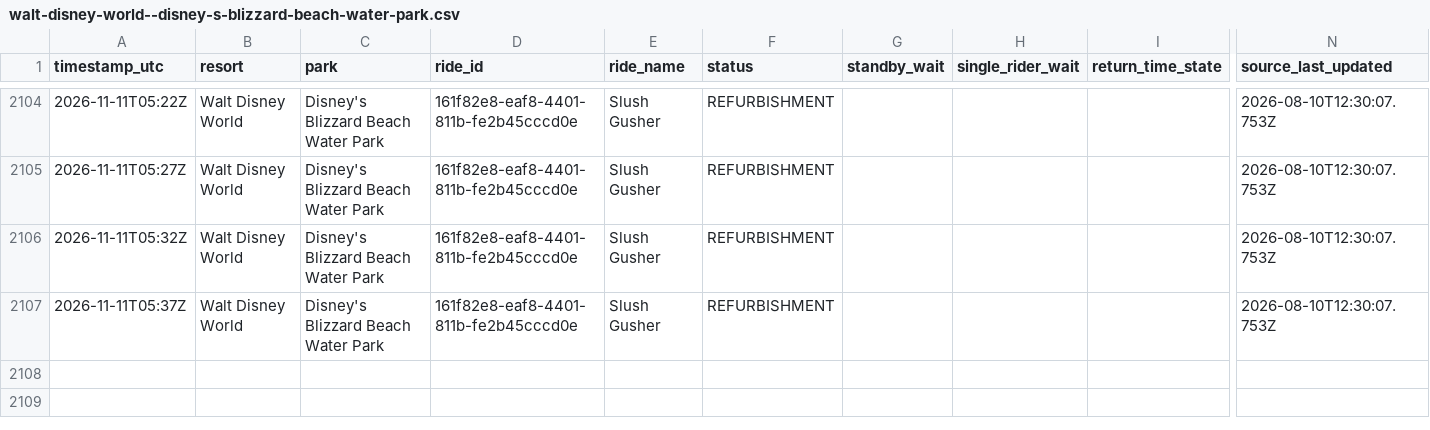
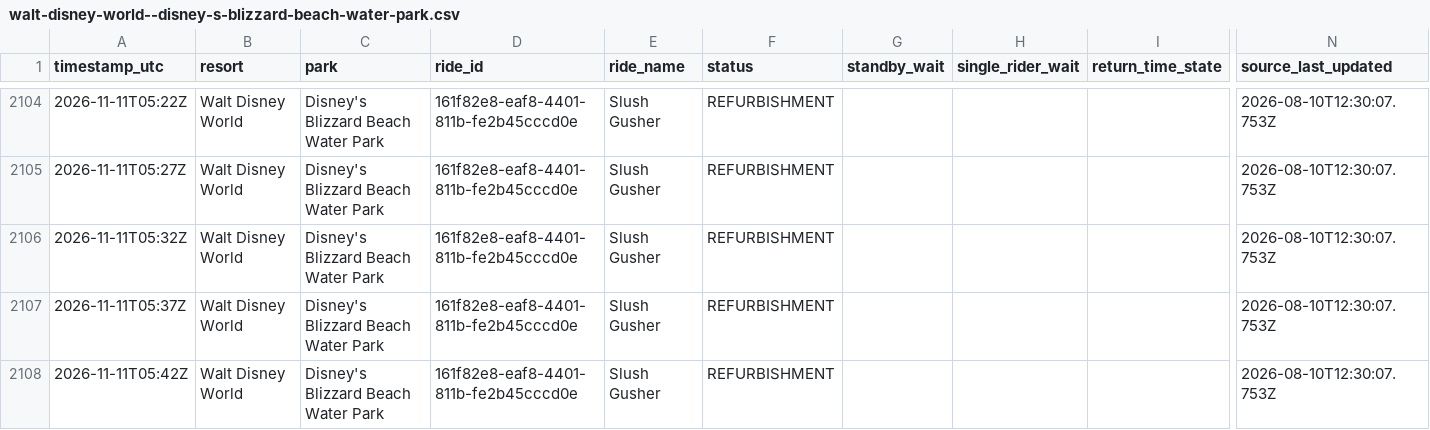
Before and after one commit to megancartwright10-cmd/logger.py, a CSV file: data/2026-11/walt-disney-world--disney-s-blizzard-beach-water-park.csv, drawn as a sheet; only a part is shown, gaps mark what is left out; rows hold the shown columns only; the diff names each change by its address in the sheet, - before the commit and + after, or states it on an @@ line.

```diff
--- a/data/2026-11/walt-disney-world--disney-s-blizzard-beach-water-park.csv
+++ b/data/2026-11/walt-disney-world--disney-s-blizzard-beach-water-park.csv
+row 2108: 2026-11-11T05:42Z | Walt Disney World | Disney's Blizzard Beach Water Park | 161f82e8-eaf8-4401-811b-fe2b45cccd0e | Slush Gusher | REFURBISHMENT |  |  |  | 2026-08-10T12:30:07.753Z
```
Also changed, not shown: data/2026-11/walt-disney-world--disney-s-typhoon-lagoon-water-park.csv, 4 other files.
